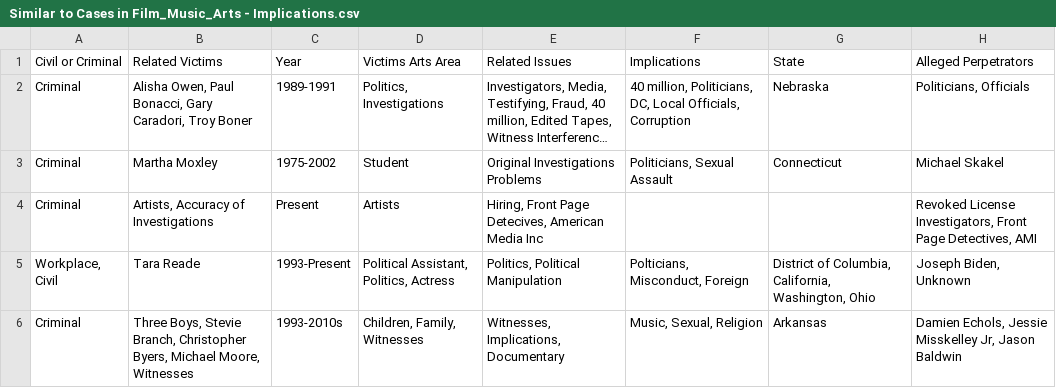
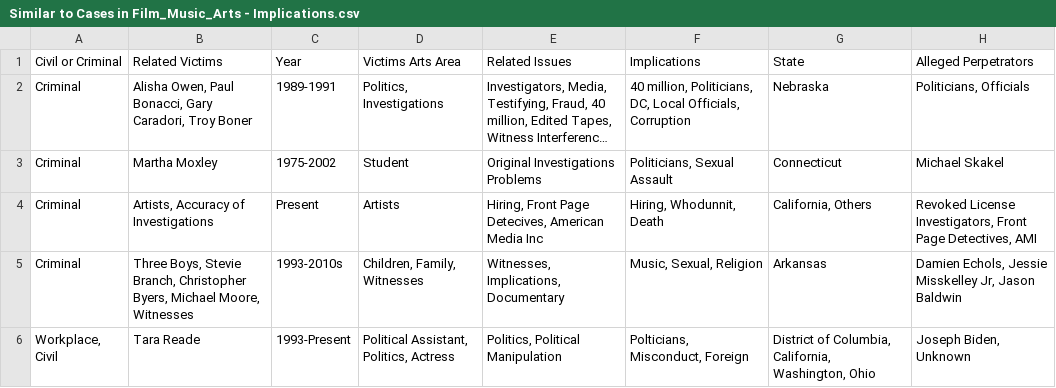
Before and after one commit to RescueSocial/Victims_Cases_Film-Music-Arts, a CSV file: Similar to Cases in Film_Music_Arts - Implications.csv, drawn as a sheet; only a part is shown; long unchanged cells end in …; the diff names each change by its address in the sheet, - before the commit and + after, or states it on an @@ line.

Commit message:
Cases that are Similar, Implications.csv

```diff
--- a/Similar to Cases in Film_Music_Arts - Implications.csv
+++ b/Similar to Cases in Film_Music_Arts - Implications.csv
-F4: (empty)
+F4: Hiring, Whodunnit, Death
-G4: (empty)
+G4: California, Others
@@ row 6 moved to row 5: Criminal @@
```
